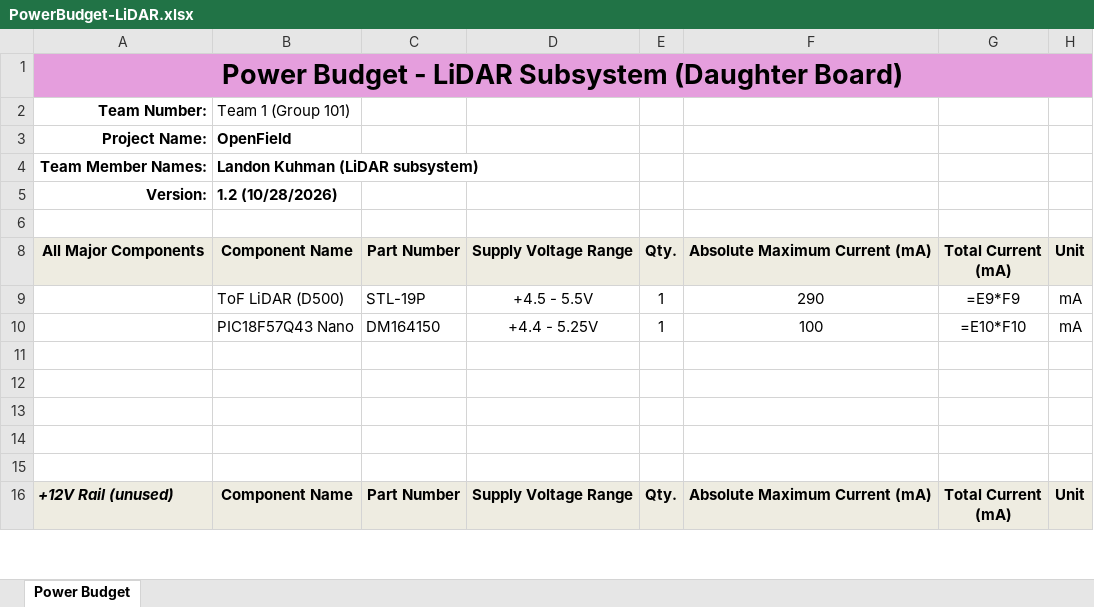
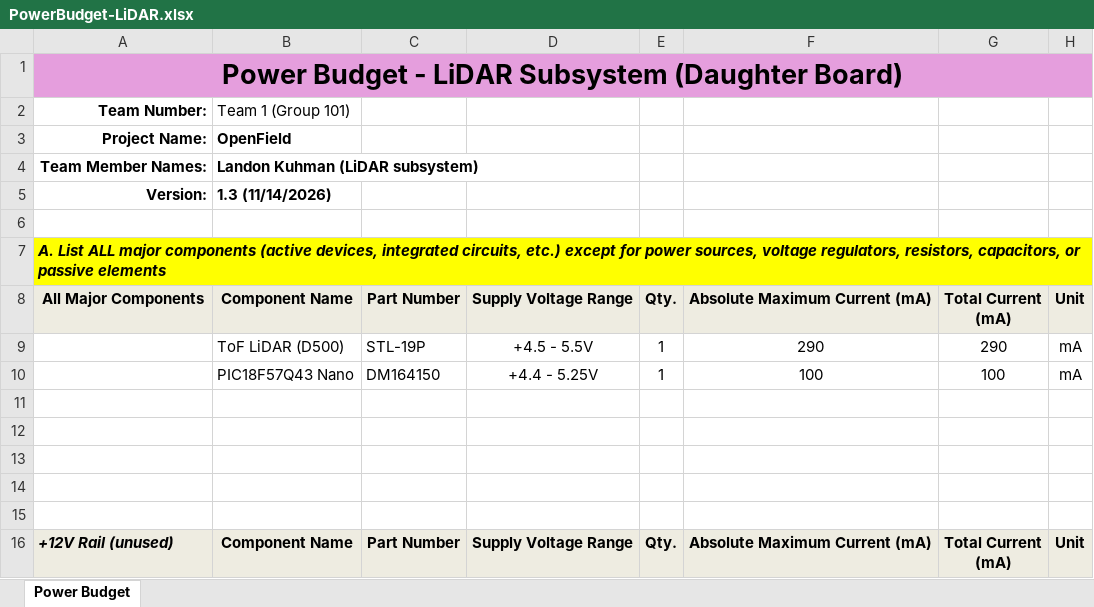
Before and after one commit to lrkuhman/lrkuhman_RAS304_F26, an Excel workbook: docs/05-Power-Budget/PowerBudget-LiDAR.xlsx, sheet Power Budget, drawn as a sheet; only a part is shown; values as stored, in another font and other column widths than the file's, no borders; formulas without a stored value are shown as written; conditional formats not drawn; the diff covers the shown part only; the diff names each change by its address in the sheet, - before the commit and + after, or states it on an @@ line.

Commit message:
Switch 5 V regulator to class-provided LM7805: component selection, BOM, schematic rev 1.3, power budget, block diagram, PCB files

```diff
--- a/docs/05-Power-Budget/PowerBudget-LiDAR.xlsx (sheet Power Budget)
+++ b/docs/05-Power-Budget/PowerBudget-LiDAR.xlsx (sheet Power Budget)
-B5: 1.2 (10/28/2026)
+B5: 1.3 (11/14/2026)
@@ row 7 unhidden: A. List ALL major components (active devices, integrated circuits, etc.) except for power sources, voltage regulators, resistors, capacitors, or passive elements @@
-G9: =E9*F9
+G9: 290
-G10: =E10*F10
+G10: 100
```
Also changed, not shown: 38 edited cells elsewhere in this sheet, docs/03-BOM/BOM_LiDAR_LK.xlsx, 20 other files.
